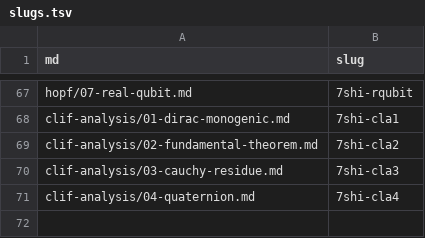
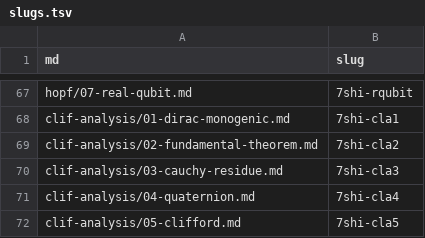
Before and after one commit to 7shi/hypercomplex, a TSV file: slugs.tsv, drawn as a sheet; only a part is shown, gaps mark what is left out.

```diff
--- a/slugs.tsv
+++ b/slugs.tsv
@@ -71 +71,2 @@ clif-analysis/03-cauchy-residue.md	7shi-cla3
 clif-analysis/04-quaternion.md	7shi-cla4
+clif-analysis/05-clifford.md	7shi-cla5
```
Also changed, not shown: articles.tsv, md.tsv, 10 other files.
